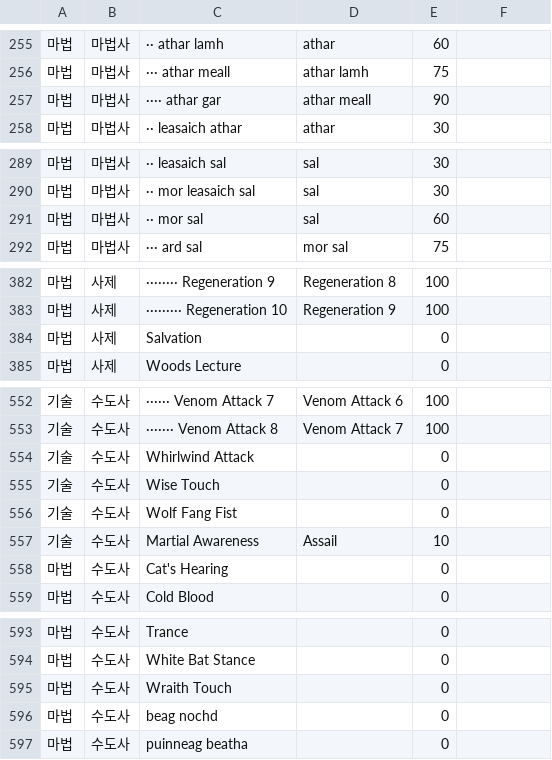
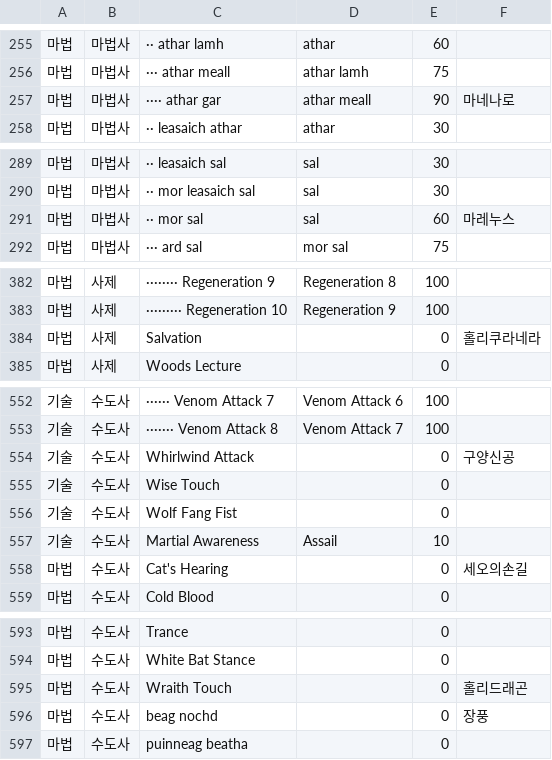
Before and after one commit to sangchane/LegendOfDarkness, a TSV file: data/기술마법-한글이름.tsv, drawn as a sheet; only a part is shown, gaps mark what is left out; the diff covers the shown part only.

```diff
--- a/data/기술마법-한글이름.tsv
+++ b/data/기술마법-한글이름.tsv
@@ -256,3 +256,3 @@
 마법	마법사	··· athar meall	athar lamh	75	
-마법	마법사	···· athar gar	athar meall	90	
+마법	마법사	···· athar gar	athar meall	90	마네나로
 마법	마법사	·· leasaich athar	athar	30	
@@ -290,3 +290,3 @@
 마법	마법사	·· mor leasaich sal	sal	30	
-마법	마법사	·· mor sal	sal	60	
+마법	마법사	·· mor sal	sal	60	마레누스
 마법	마법사	··· ard sal	mor sal	75	
@@ -383,3 +383,3 @@
 마법	사제	········· Regeneration 10	Regeneration 9	100	
-마법	사제	Salvation		0	
+마법	사제	Salvation		0	홀리쿠라네라
 마법	사제	Woods Lecture		0	
@@ -553,3 +553,3 @@
 기술	수도사	······· Venom Attack 8	Venom Attack 7	100	
-기술	수도사	Whirlwind Attack		0	
+기술	수도사	Whirlwind Attack		0	구양신공
 기술	수도사	Wise Touch		0	
@@ -557,3 +557,3 @@
 기술	수도사	Martial Awareness	Assail	10	
-마법	수도사	Cat's Hearing		0	
+마법	수도사	Cat's Hearing		0	세오의손길
 마법	수도사	Cold Blood		0	
@@ -594,4 +594,4 @@
 마법	수도사	White Bat Stance		0	
-마법	수도사	Wraith Touch		0	
-마법	수도사	beag nochd		0	
+마법	수도사	Wraith Touch		0	홀리드래곤
+마법	수도사	beag nochd		0	장풍
 마법	수도사	puinneag beatha		0	
```
Also changed, not shown: 33 edited cells elsewhere in this file, 4 other files.
